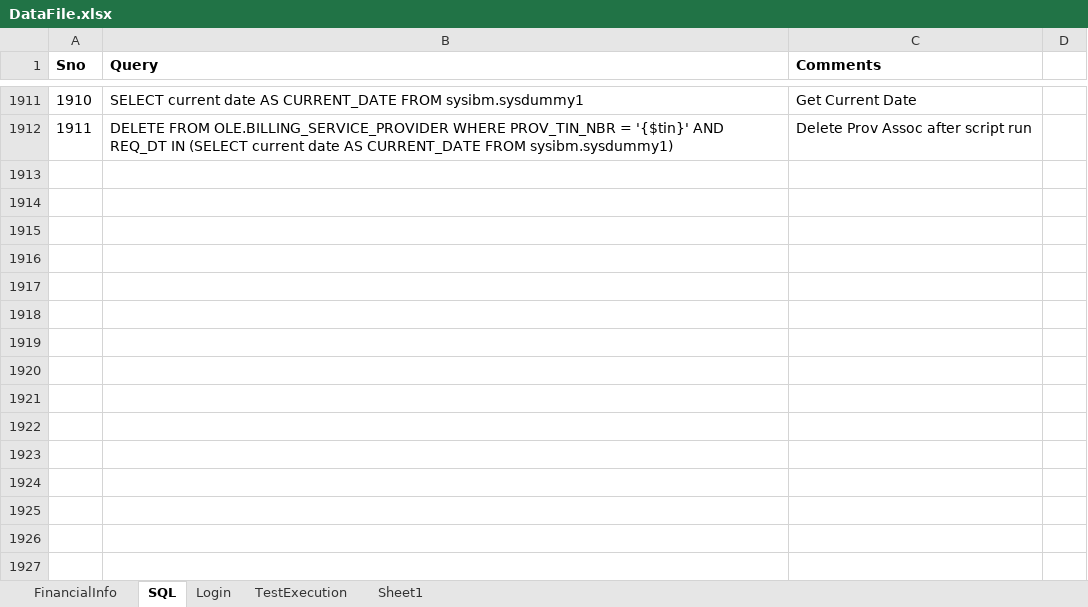
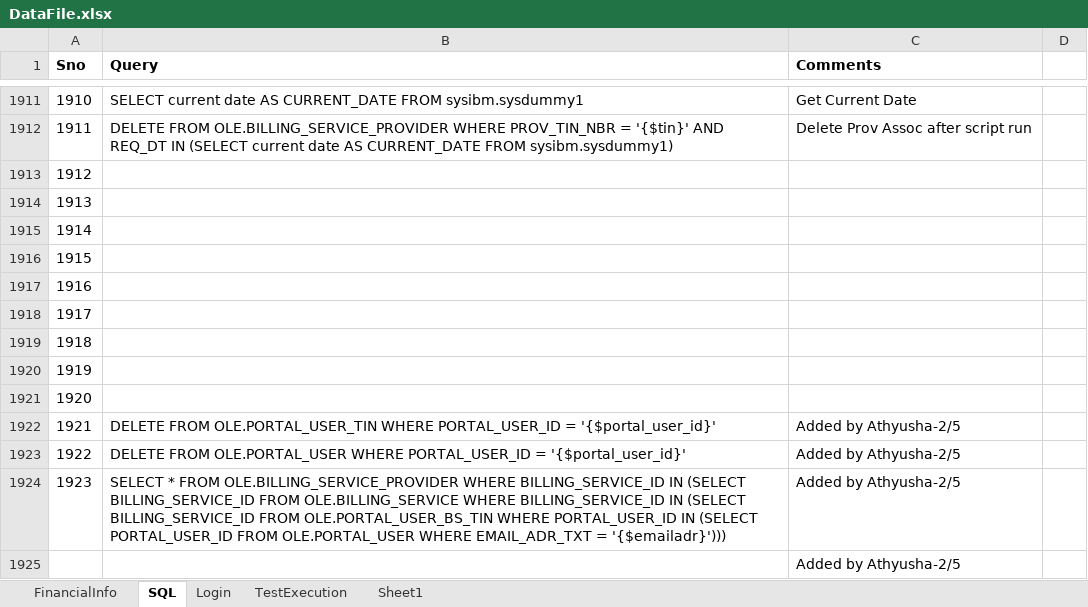
Before and after one commit to yaminichinchinedi/CucumberFramework, an Excel workbook: Online-Portals/UPA/DataFiles/DataFile.xlsx, sheet SQL, drawn as a sheet; only a part is shown, gaps mark what is left out; values as stored, in another font and other column widths than the file's, no borders; the diff names each change by its address in the sheet, - before the commit and + after, or states it on an @@ line.

Commit message:
Update DataFile.xlsx

```diff
--- a/Online-Portals/UPA/DataFiles/DataFile.xlsx (sheet SQL)
+++ b/Online-Portals/UPA/DataFiles/DataFile.xlsx (sheet SQL)
+row 1913: 1912
+row 1914: 1913
+row 1915: 1914
+row 1916: 1915
+row 1917: 1916
+row 1918: 1917
+row 1919: 1918
+row 1920: 1919
+row 1921: 1920
+row 1922: 1921 | DELETE FROM OLE.PORTAL_USER_TIN WHERE PORTAL_USER_ID = '{$portal_user_id}' | Added by Athyusha-2/5
+row 1923: 1922 | DELETE FROM OLE.PORTAL_USER WHERE PORTAL_USER_ID = '{$portal_user_id}' | Added by Athyusha-2/5
+row 1924: 1923 | SELECT * FROM OLE.BILLING_SERVICE_PROVIDER WHERE BILLING_SERVICE_ID IN (SELECT BILLING_SERVICE_ID FROM OLE.BILLING_SERVICE WHERE BILLING_SERVICE_ID IN (SELECT BILLING_SERVICE_ID FROM OLE.PORTAL_USER_BS_TIN WHERE PORTAL_USER_ID IN (SELECT PORTAL_USER_ID FROM OLE.PORTAL_USER WHERE EMAIL_ADR_TXT = '{$emailadr}'))) | Added by Athyusha-2/5
+row 1925:  |  | Added by Athyusha-2/5
```
